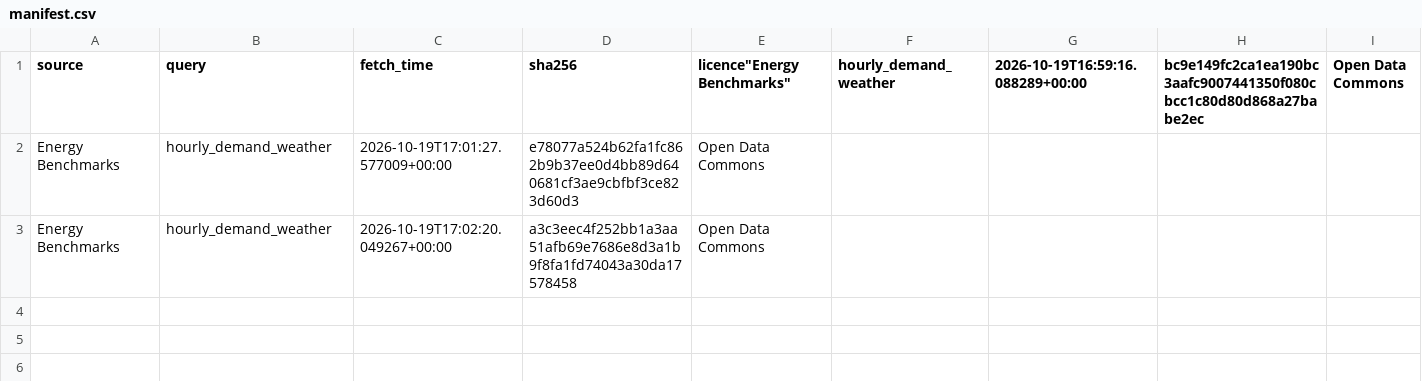
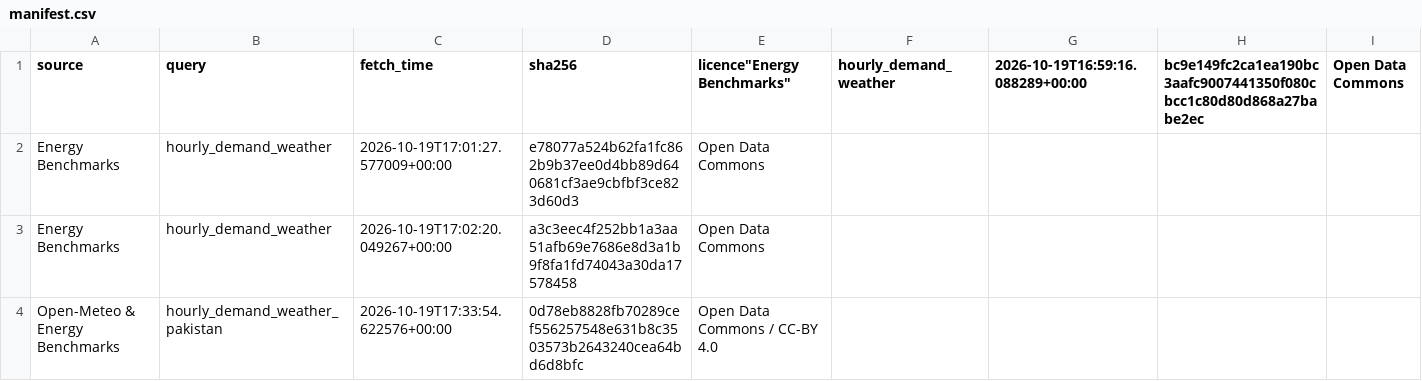
Before and after one commit to zeesha-zaki/energy-dashboard, a CSV file: manifest.csv, drawn as a sheet; the diff names each change by its address in the sheet, - before the commit and + after, or states it on an @@ line.

Commit message:
Add Dataset Declaration and make_data build script

```diff
--- a/manifest.csv
+++ b/manifest.csv
+row 4: Open-Meteo & Energy Benchmarks | hourly_demand_weather_pakistan | 2026-10-19T17:33:54.622576+00:00 | 0d78eb8828fb70289cef556257548e631b8c3503573b2643240cea64bd6d8bfc | Open Data Commons / CC-BY 4.0
```
Also changed, not shown: 7 other files.
